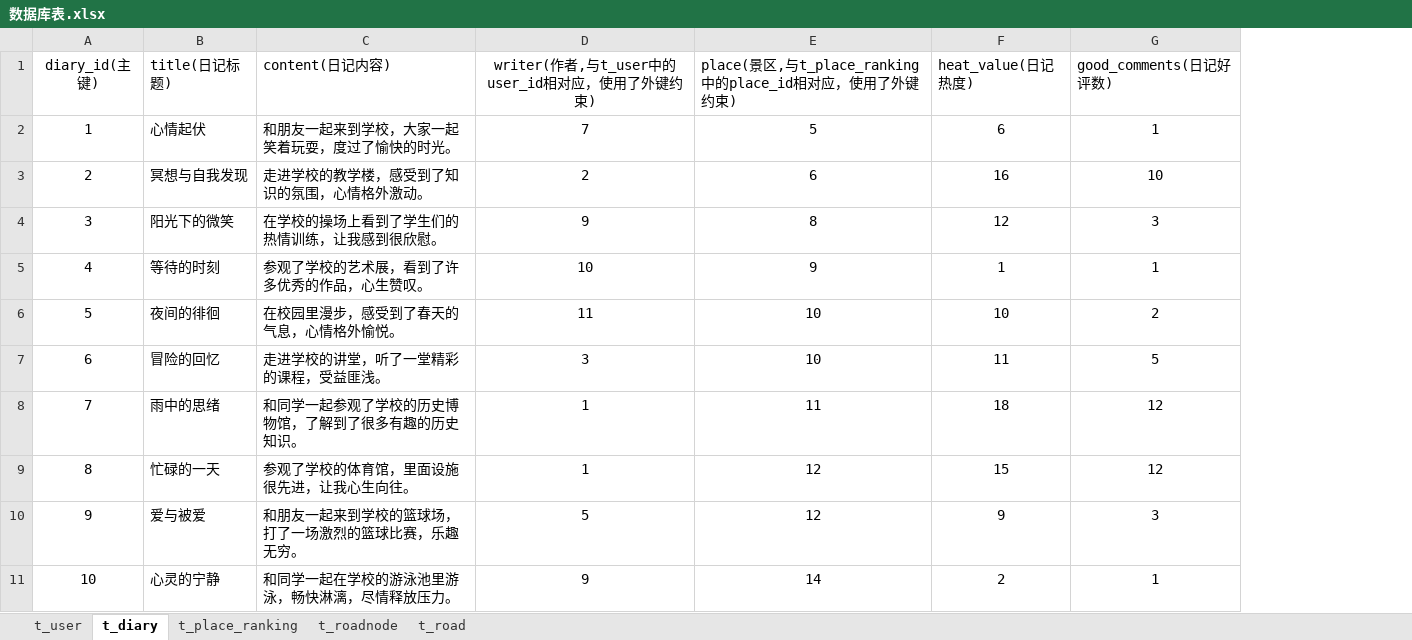
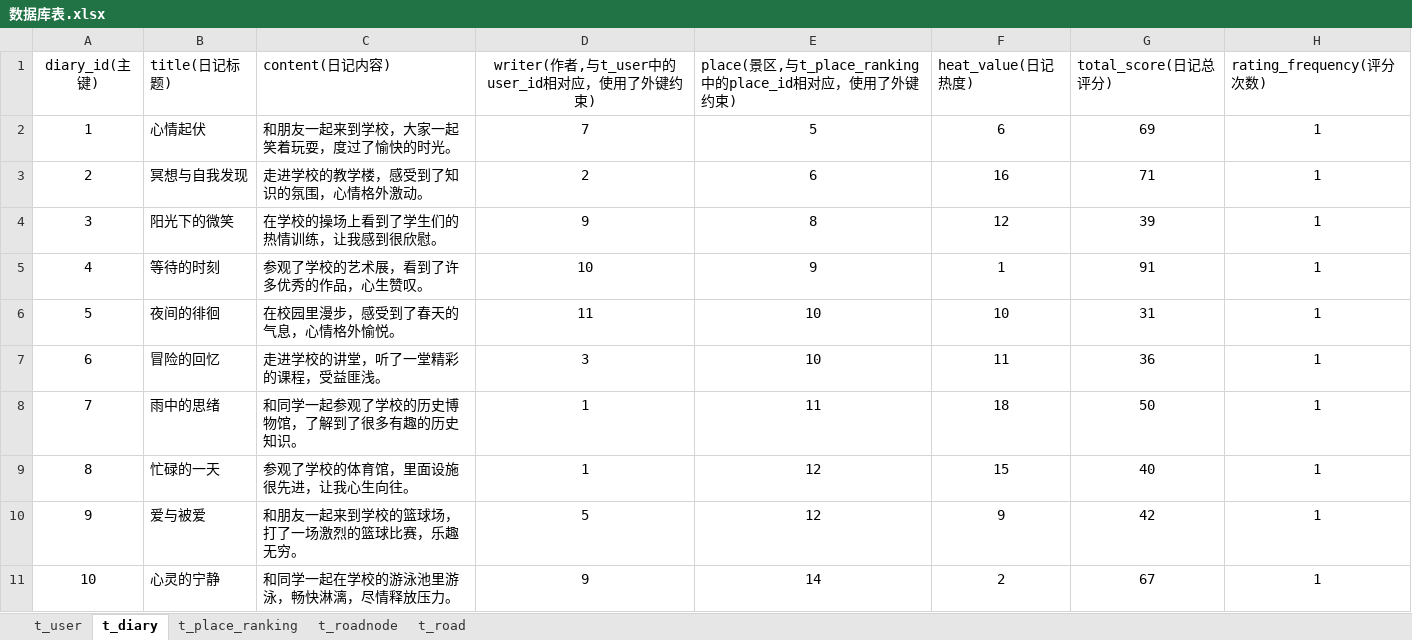
Before and after one commit to WhoAsk-YOU/shujvjiegoukeshe, an Excel workbook: 数据库表.xlsx, sheet t_diary, drawn as a sheet; only a part is shown; values as stored, in another font and other column widths than the file's, no borders; removed rows and columns are numbered as before the commit, all else as after; the diff names each change by its address in the sheet, - before the commit and + after, or states it on an @@ line.

```diff
--- a/数据库表.xlsx (sheet t_diary)
+++ b/数据库表.xlsx (sheet t_diary)
-column G (good_comments(日记好评数)), rows 2-11: 1 | 10 | 3 | 1 | 2 | 5 | 12 | 12 | 3 | 1
+column G (total_score(日记总评分)), rows 2-11: 69 | 71 | 39 | 91 | 31 | 36 | 50 | 40 | 42 | 67
+column H (rating_frequency(评分次数)), rows 2-11: all 1
```
Also changed, not shown: sheet t_road, 12 other files.
